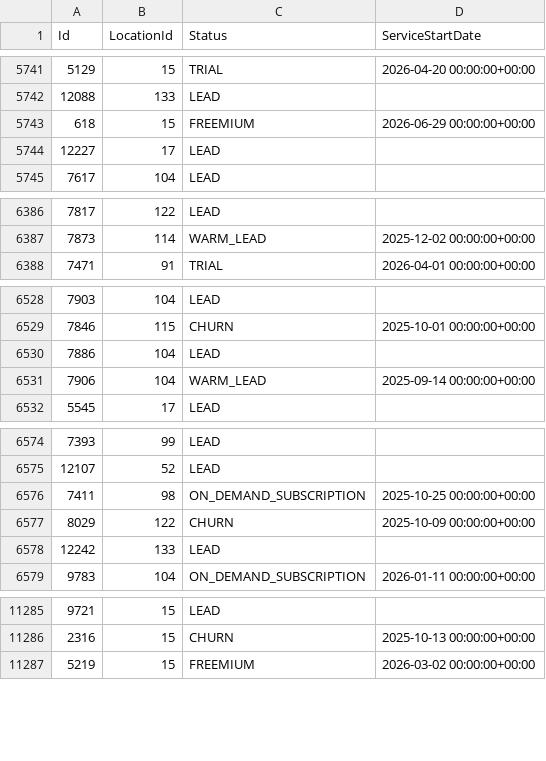
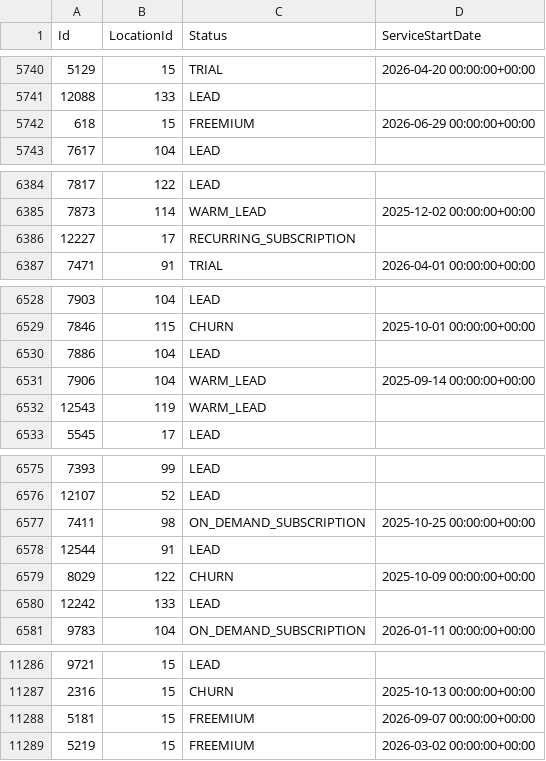
Before and after one commit to AryanGupta-Faireez/demand-dashboard, a CSV file: data/apartments.csv, drawn as a sheet; only a part is shown, gaps mark what is left out; the diff covers the shown part only.

```diff
--- a/data/apartments.csv
+++ b/data/apartments.csv
@@ -5743,3 +5742,2 @@ Id,LocationId,Status,ServiceStartDate
 618,15,FREEMIUM,2026-06-29 00:00:00+00:00
-12227,17,LEAD,
 7617,104,LEAD,
@@ -6387,2 +6385,3 @@ Id,LocationId,Status,ServiceStartDate
 7873,114,WARM_LEAD,2025-12-02 00:00:00+00:00
+12227,17,RECURRING_SUBSCRIPTION,
 7471,91,TRIAL,2026-04-01 00:00:00+00:00
@@ -6531,2 +6531,3 @@ Id,LocationId,Status,ServiceStartDate
 7906,104,WARM_LEAD,2025-09-14 00:00:00+00:00
+12543,119,WARM_LEAD,
 5545,17,LEAD,
@@ -6576,2 +6577,3 @@ Id,LocationId,Status,ServiceStartDate
 7411,98,ON_DEMAND_SUBSCRIPTION,2025-10-25 00:00:00+00:00
+12544,91,LEAD,
 8029,122,CHURN,2025-10-09 00:00:00+00:00
@@ -11286,2 +11287,3 @@ Id,LocationId,Status,ServiceStartDate
 2316,15,CHURN,2025-10-13 00:00:00+00:00
+5181,15,FREEMIUM,2026-09-07 00:00:00+00:00
 5219,15,FREEMIUM,2026-03-02 00:00:00+00:00
```
Also changed, not shown: 1 removed row, 10 moved rows and 1 edited cell elsewhere in this file, data/locations.csv, data/recurring_bookings.csv, 3 other files.
